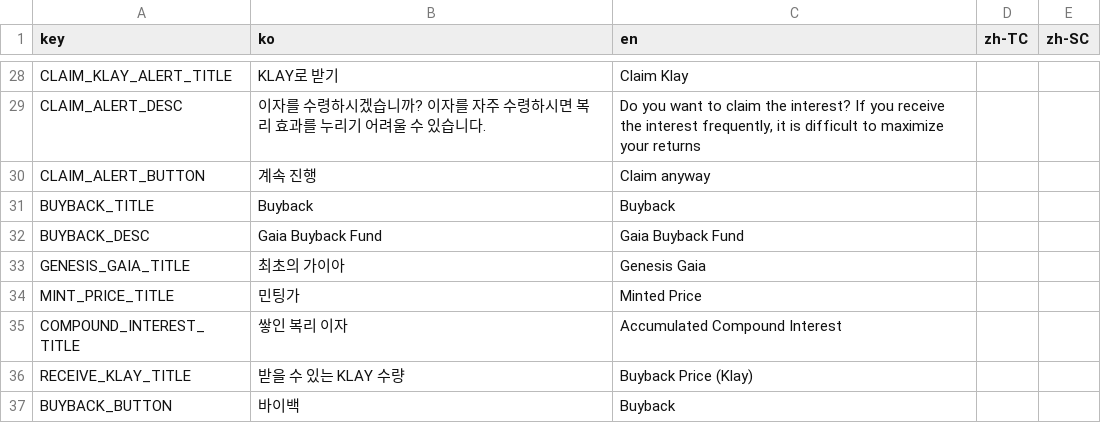
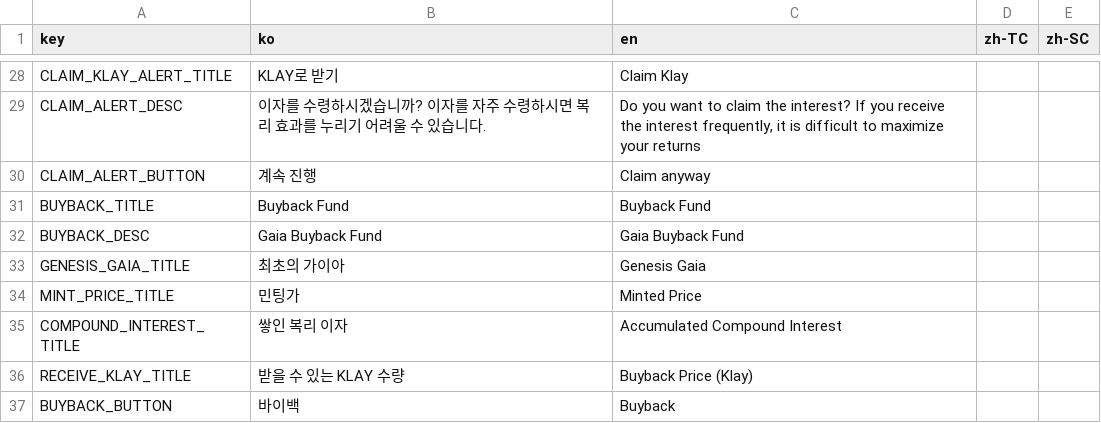
Before and after one commit to gaiaprotocol-v1/gaia-genesis-app, a CSV file: docs/msg.csv, drawn as a sheet; only a part is shown, gaps mark what is left out.

Commit message:
fix: buyback title

```diff
--- a/docs/msg.csv
+++ b/docs/msg.csv
@@ -30,3 +30,3 @@ CLAIM_ALERT_DESC,이자를 수령하시겠습니까? 이자를 자주 수령하
 CLAIM_ALERT_BUTTON,계속 진행,Claim anyway,,
-BUYBACK_TITLE,Buyback,Buyback,,
+BUYBACK_TITLE,Buyback Fund,Buyback Fund,,
 BUYBACK_DESC,Gaia Buyback Fund,Gaia Buyback Fund,,
```
